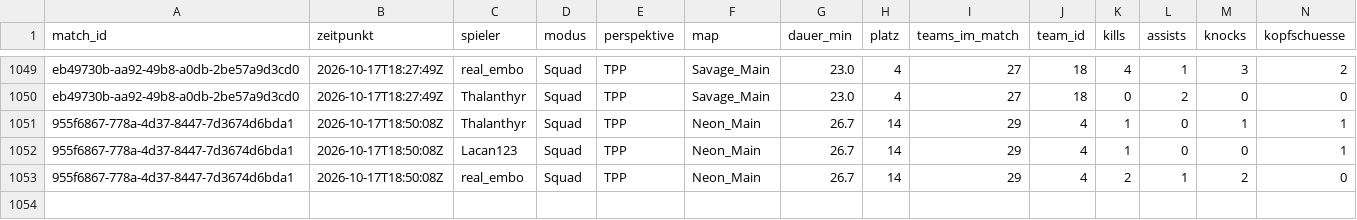
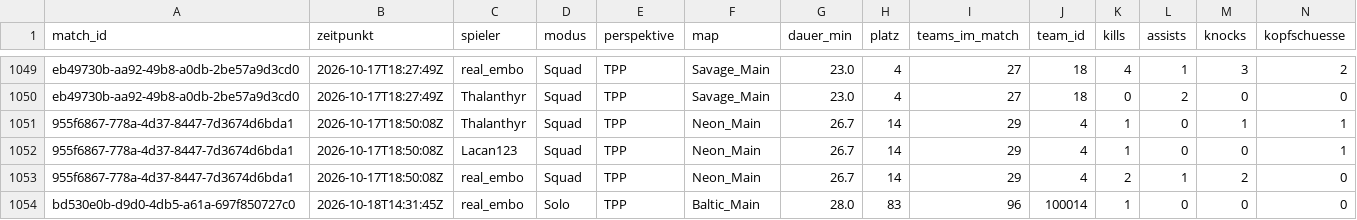
Before and after one commit to realembo88/S-404, a CSV file: pubg_matches.csv, drawn as a sheet; only a part is shown, gaps mark what is left out; rows hold the shown columns only; the diff names each change by its address in the sheet, - before the commit and + after, or states it on an @@ line.

```diff
--- a/pubg_matches.csv
+++ b/pubg_matches.csv
+row 1054: bd530e0b-d9d0-4db5-a61a-697f850727c0 | 2026-10-18T14:31:45Z | real_embo | Solo | TPP | Baltic_Main | 28.0 | 83 | 96 | 100014 | 1 | 0 | 0 | 0
```
Also changed, not shown: weapons.csv, 1 other file.
